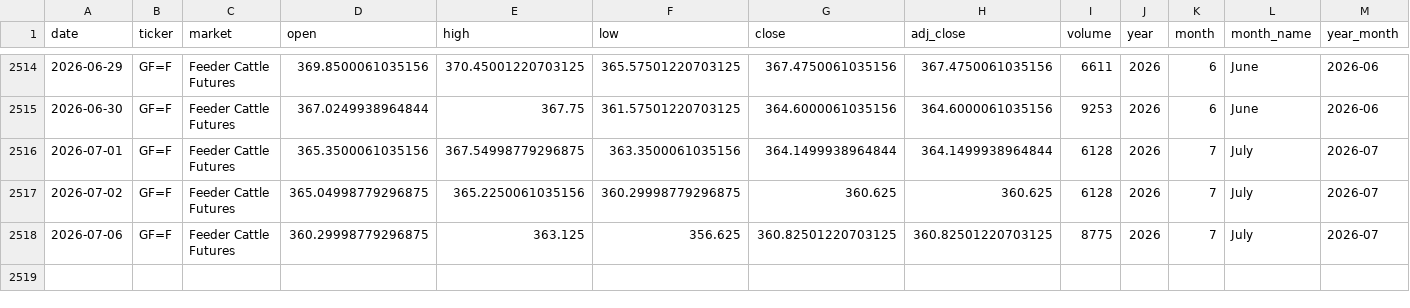
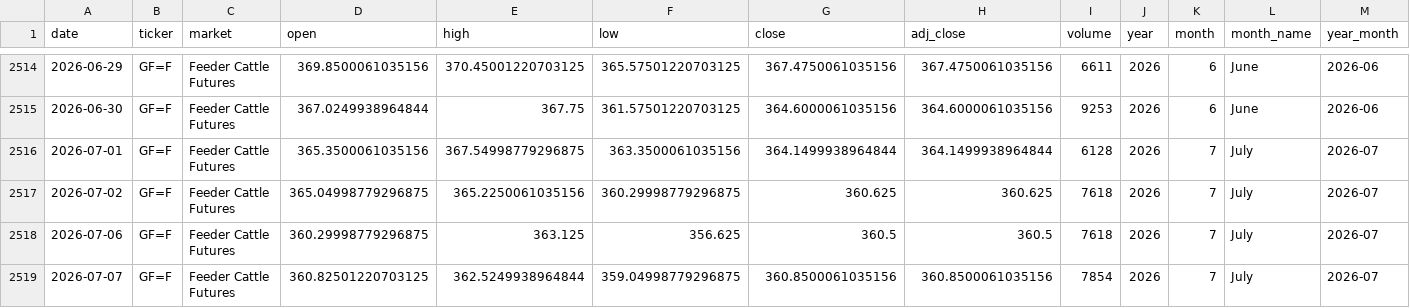
Before and after one commit to franciscomoreno-nicesa/cattle-futures-prices, a CSV file: data/feeder_cattle.csv, drawn as a sheet; only a part is shown, gaps mark what is left out.

```diff
--- a/data/feeder_cattle.csv
+++ b/data/feeder_cattle.csv
@@ -2516,3 +2516,4 @@
 2026-07-01,GF=F,Feeder Cattle Futures,365.3500061035156,367.54998779296875,363.3500061035156,364.1499938964844,364.1499938964844,6128,2026,7,July,2026-07
-2026-07-02,GF=F,Feeder Cattle Futures,365.04998779296875,365.2250061035156,360.29998779296875,360.625,360.625,6128,2026,7,July,2026-07
-2026-07-06,GF=F,Feeder Cattle Futures,360.29998779296875,363.125,356.625,360.82501220703125,360.82501220703125,8775,2026,7,July,2026-07
+2026-07-02,GF=F,Feeder Cattle Futures,365.04998779296875,365.2250061035156,360.29998779296875,360.625,360.625,7618,2026,7,July,2026-07
+2026-07-06,GF=F,Feeder Cattle Futures,360.29998779296875,363.125,356.625,360.5,360.5,7618,2026,7,July,2026-07
+2026-07-07,GF=F,Feeder Cattle Futures,360.82501220703125,362.5249938964844,359.04998779296875,360.8500061035156,360.8500061035156,7854,2026,7,July,2026-07
```
Also changed, not shown: data/cattle_futures_combined.csv, data/live_cattle.csv.
